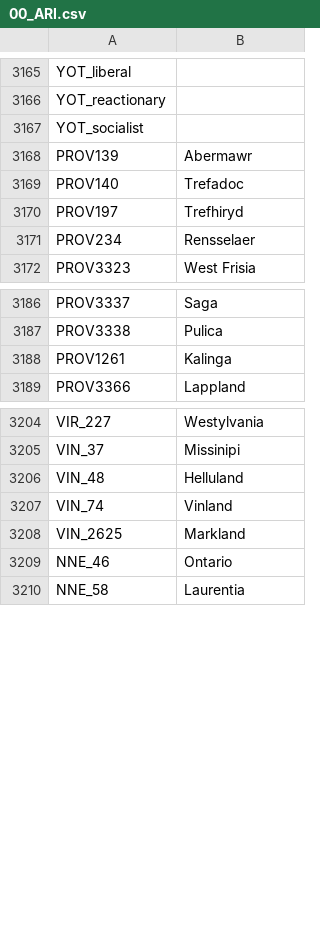
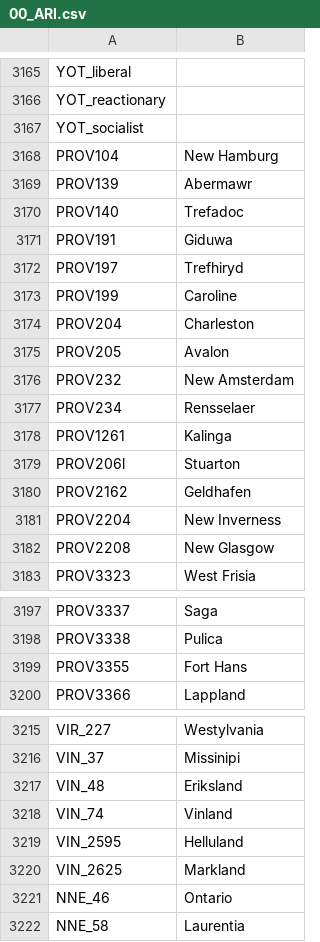
Before and after one commit to Cynic2201/Roma-Invicta-Vic-2, a CSV file: RI/localisation/00_ARI.csv, drawn as a sheet; only a part is shown, gaps mark what is left out; the diff covers the shown part only.

```diff
--- a/RI/localisation/00_ARI.csv
+++ b/RI/localisation/00_ARI.csv
@@ -3167,6 +3167,17 @@ YOT_reactionary;;
 YOT_socialist;;
+PROV104;New Hamburg;
 PROV139;Abermawr;
 PROV140;Trefadoc;
+PROV191;Giduwa;
 PROV197;Trefhiryd;
+PROV199;Caroline;
+PROV204;Charleston;
+PROV205;Avalon;
+PROV232;New Amsterdam;
 PROV234;Rensselaer;
+PROV1261;Kalinga;
+PROV206l;Stuarton;
+PROV2162;Geldhafen;
+PROV2204;New Inverness;
+PROV2208;New Glasgow;
 PROV3323;West Frisia;
@@ -3187,3 +3198,3 @@ PROV3337;Saga;
 PROV3338;Pulica;
-PROV1261;Kalinga;
+PROV3355;Fort Hans;
 PROV3366;Lappland;
@@ -3205,4 +3216,5 @@ VIR_227;Westylvania;
 VIN_37;Missinipi;
-VIN_48;Helluland;
+VIN_48;Eriksland;
 VIN_74;Vinland;
+VIN_2595;Helluland;
 VIN_2625;Markland;
```
Also changed, not shown: 1 added row and 4 edited cells elsewhere in this file, 2 other files.
